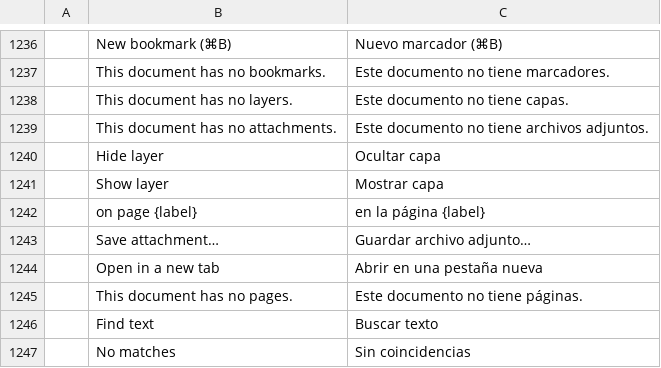
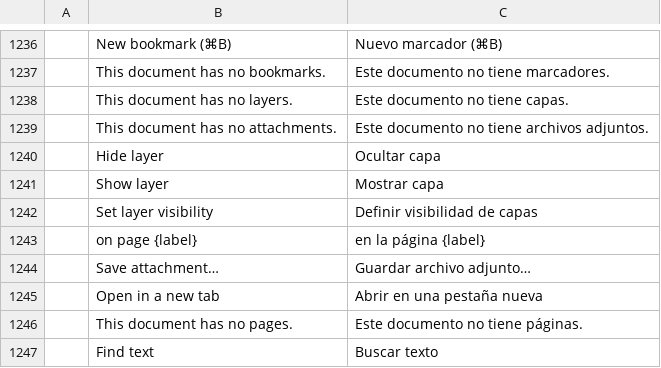
Before and after one commit to AutoHenry/printcraft, a TSV file: crates/ui-egui/src/i18n/es.tsv, drawn as a sheet; only a part is shown, gaps mark what is left out; the shorter side is filled out with more unchanged rows; the diff names each change by its address in the sheet, - before the commit and + after, or states it on an @@ line.

```diff
--- a/crates/ui-egui/src/i18n/es.tsv
+++ b/crates/ui-egui/src/i18n/es.tsv
+row 1242:  | Set layer visibility | Definir visibilidad de capas
```
Also changed, not shown: crates/ui-egui/src/i18n/fr.tsv, 16 other files.
